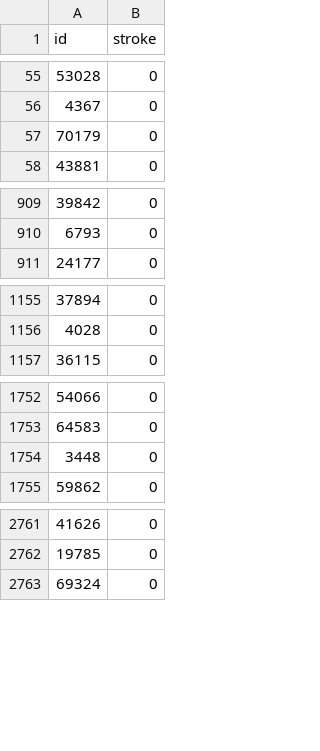
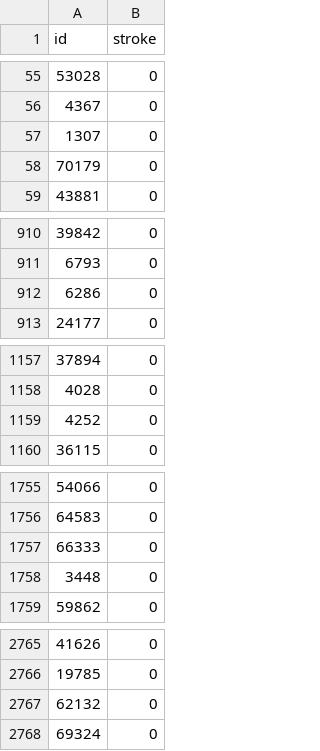
Before and after one commit to 24087068/herseninfarct_ml, a CSV file: data/submission_decision_tree_f1_0.0997.csv, drawn as a sheet; only a part is shown, gaps mark what is left out; the diff covers the shown part only.

```diff
--- a/data/submission_decision_tree_f1_0.0997.csv
+++ b/data/submission_decision_tree_f1_0.0997.csv
@@ -56,2 +56,3 @@ id,stroke
 4367,0
+1307,0
 70179,0
@@ -910,2 +911,3 @@ id,stroke
 6793,0
+6286,0
 24177,0
@@ -1156,2 +1158,3 @@ id,stroke
 4028,0
+4252,0
 36115,0
@@ -1753,2 +1756,3 @@ id,stroke
 64583,0
+66333,0
 3448,0
@@ -2762,2 +2766,3 @@ id,stroke
 19785,0
+62132,0
 69324,0
```
Also changed, not shown: 11 added rows elsewhere in this file, data/submission_logreg_f1_0.1479.csv.
